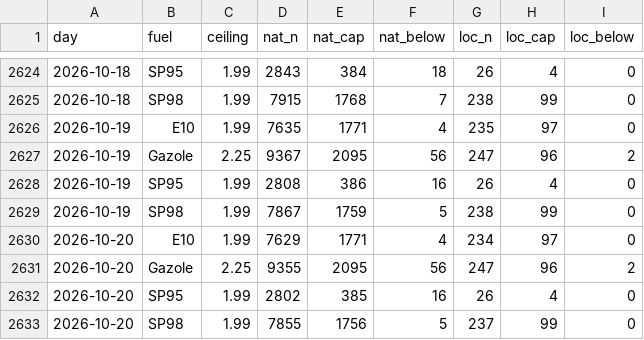
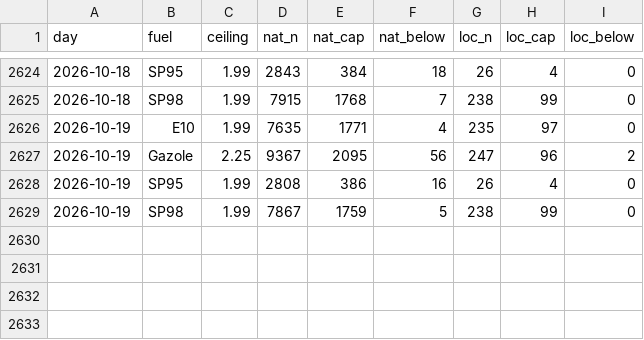
Before and after one commit to seninp/benzinetudes, a CSV file: data/gentilly/capshare.csv, drawn as a sheet; only a part is shown, gaps mark what is left out; the diff names each change by its address in the sheet, - before the commit and + after, or states it on an @@ line.

```diff
--- a/data/gentilly/capshare.csv
+++ b/data/gentilly/capshare.csv
-row 2630: 2026-10-20 | E10 | 1.99 | 7629 | 1771 | 4 | 234 | 97 | 0
-row 2631: 2026-10-20 | Gazole | 2.25 | 9355 | 2095 | 56 | 247 | 96 | 2
-row 2632: 2026-10-20 | SP95 | 1.99 | 2802 | 385 | 16 | 26 | 4 | 0
-row 2633: 2026-10-20 | SP98 | 1.99 | 7855 | 1756 | 5 | 237 | 99 | 0
```
Also changed, not shown: data/castanet/capshare.csv, data/gentilly/loc_daily.csv, 36 other files.
